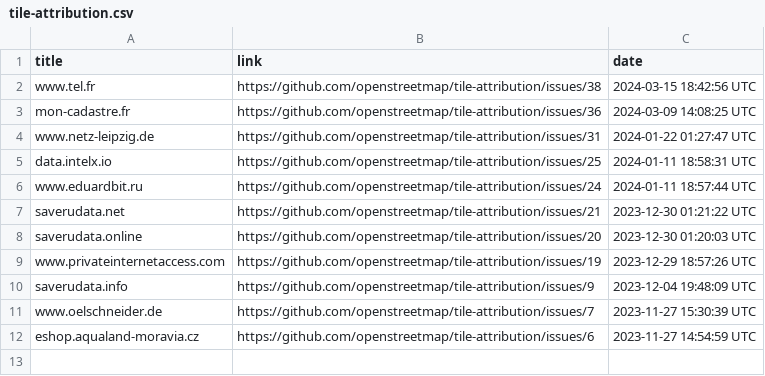
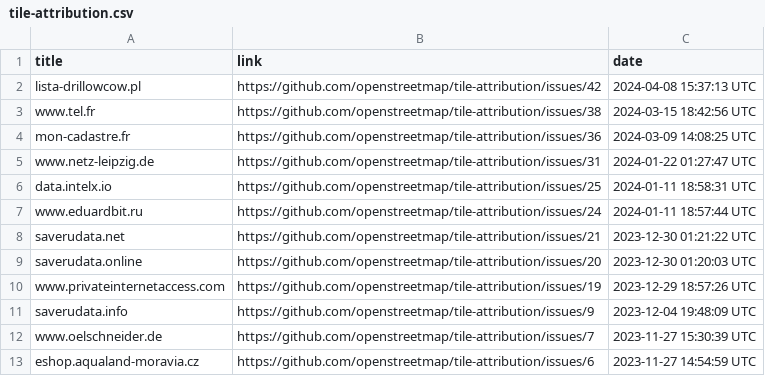
Before and after one commit to openstreetmap/tile-attribution, a CSV file: tile-attribution.csv, drawn as a sheet; the diff names each change by its address in the sheet, - before the commit and + after, or states it on an @@ line.

Commit message:
Added lista-drillowcow.pl to tile-attribution.csv

```diff
--- a/tile-attribution.csv
+++ b/tile-attribution.csv
+row 2: lista-drillowcow.pl | https://github.com/openstreetmap/tile-attribution/issues/42 | 2024-04-08 15:37:13 UTC
```
Also changed, not shown: 1 other file.
